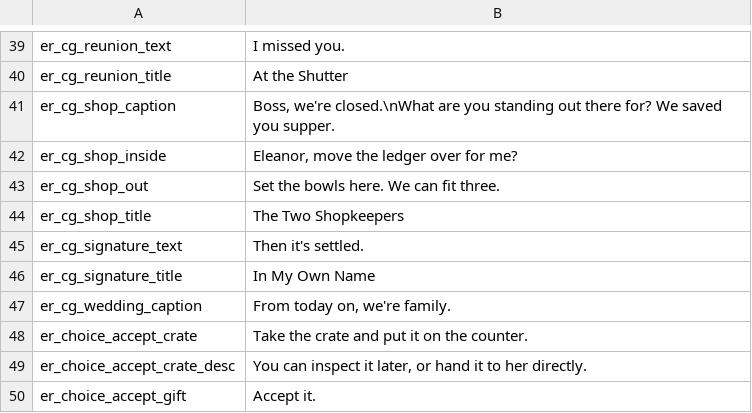
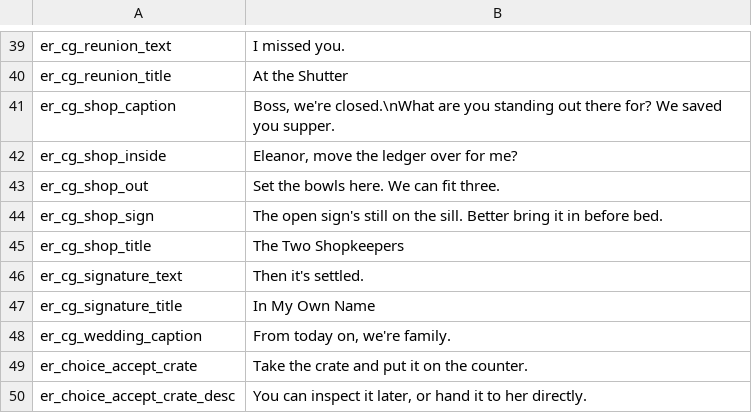
Before and after one commit to imbalilang/Eleanor-Remake-Mod, a CSV file: Localization/en.csv, drawn as a sheet; only a part is shown, gaps mark what is left out; the shorter side is filled out with more unchanged rows; the diff names each change by its address in the sheet, - before the commit and + after, or states it on an @@ line.

```diff
--- a/Localization/en.csv
+++ b/Localization/en.csv
+row 44: er_cg_shop_sign | The open sign's still on the sill. Better bring it in before bed.
```
Also changed, not shown: Localization/ja.csv, Localization/ko.csv, 48 other files.
